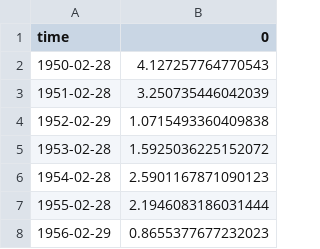
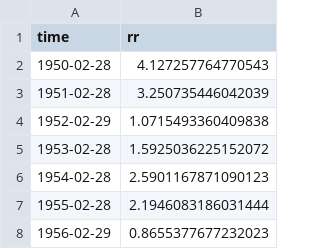
Before and after one commit to ECMWFCode4Earth/UNSEEN-open, a CSV file: Data/EOBS_UK_weighted_upscaled.csv, drawn as a sheet; only a part is shown.

```diff
--- a/Data/EOBS_UK_weighted_upscaled.csv
+++ b/Data/EOBS_UK_weighted_upscaled.csv
@@ -1,2 +1,2 @@
-time,0
+time,rr
 1950-02-28,4.127257764770543
```
Also changed, not shown: 6 other files.
